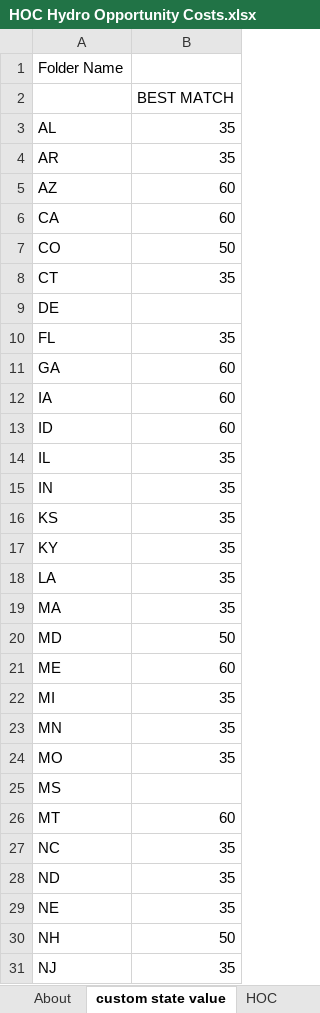
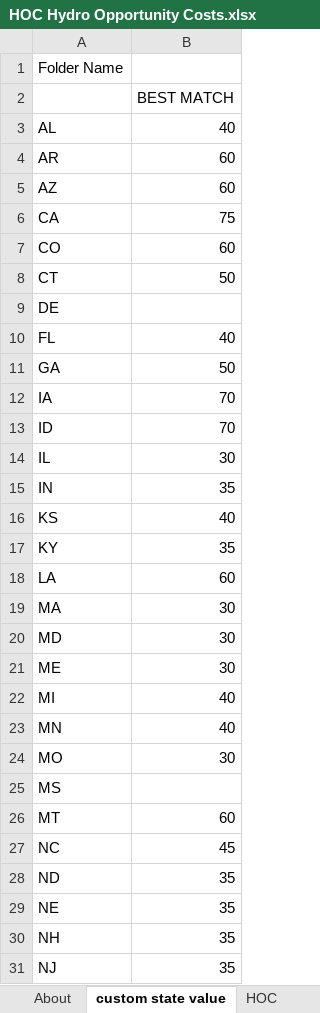
Before and after one commit to EnergyInnovation/eps-maryland, an Excel workbook: InputData/elec/HOC/HOC Hydro Opportunity Costs.xlsx, sheet custom state value, drawn as a sheet; only a part is shown; values as stored, in another font and other column widths than the file's, no borders; the diff covers the shown part only; the diff names each change by its address in the sheet, - before the commit and + after, or states it on an @@ line.

```diff
--- a/InputData/elec/HOC/HOC Hydro Opportunity Costs.xlsx (sheet custom state value)
+++ b/InputData/elec/HOC/HOC Hydro Opportunity Costs.xlsx (sheet custom state value)
-B3: 35
+B3: 40
-B4: 35
+B4: 60
-B6: 60
+B6: 75
-B7: 50
+B7: 60
-B8: 35
+B8: 50
-B10: 35
+B10: 40
-B11: 60
+B11: 50
-B12:B13: 60
+B12:B13: 70
-B14: 35
+B14: 30
-B16: 35
+B16: 40
-B18: 35
+B18: 60
-B19: 35
+B19: 30
-B20: 50
+B20: 30
-B21: 60
+B21: 30
-B22:B23: 35
+B22:B23: 40
-B24: 35
+B24: 30
-B27: 35
+B27: 45
-B30: 50
+B30: 35
```
Also changed, not shown: 16 edited cells elsewhere in this sheet, sheet HOC, sheet About, InputData/elec/BBNPPTY/BAU Ban New Power Plants This Year.xlsx, InputData/elec/CSC/Capacity Supply Curve.xlsx, 30 other files.
